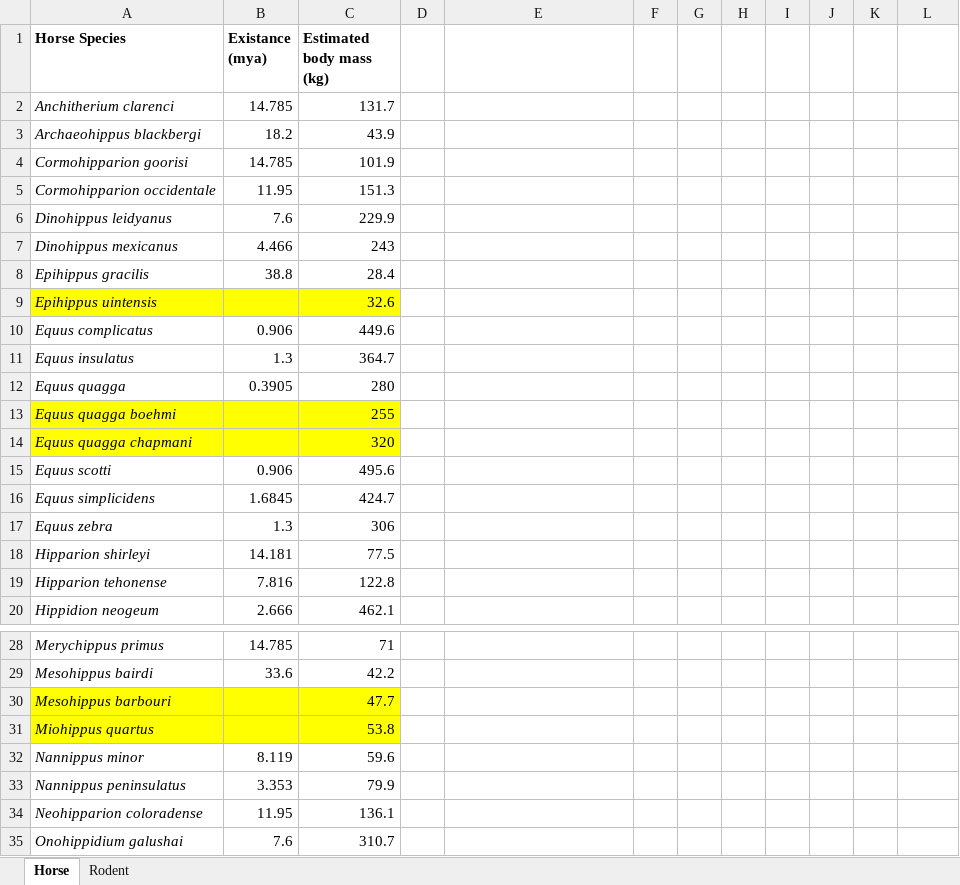
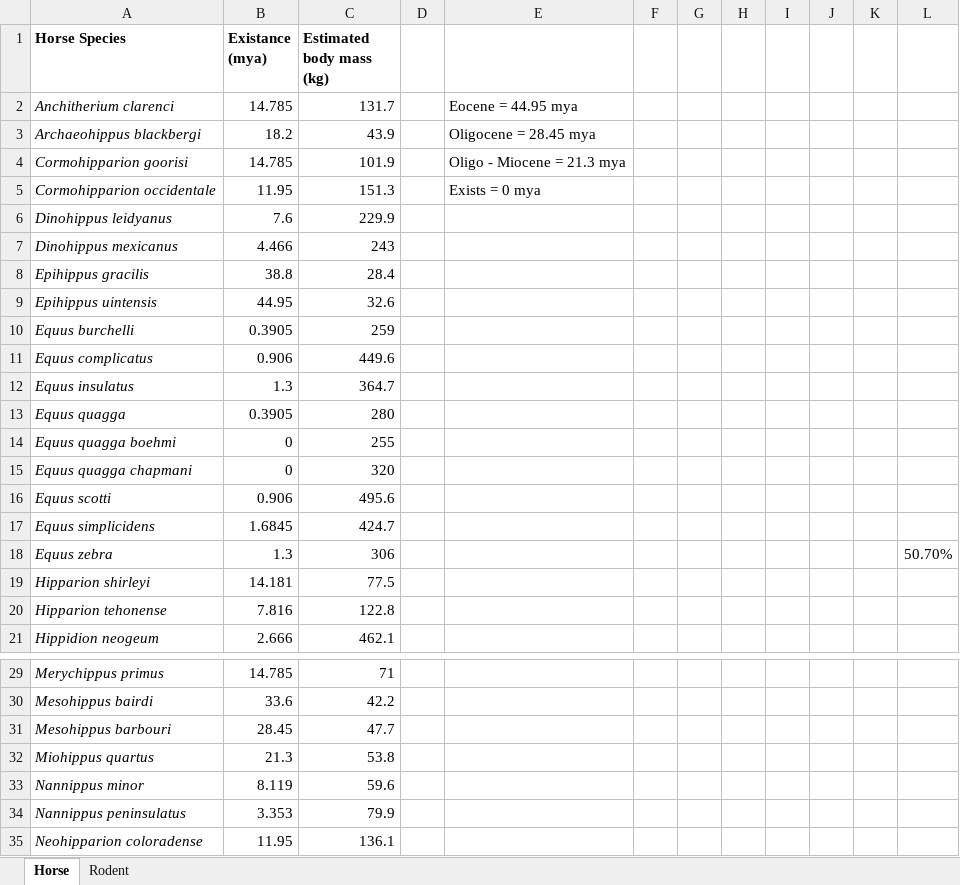
Before and after one commit to tlwalker2442/Tasks, an Excel workbook: Project/data/EVOL - Project Data Points.xlsx, sheet Horse, drawn as a sheet; only a part is shown, gaps mark what is left out; the shorter side is filled out with more unchanged rows; values as stored, in another font and other column widths than the file's, no borders; charts and pictures not drawn; addresses are those after the commit; the diff names each change by its address in the sheet, - before the commit and + after, or states it on an @@ line.

```diff
--- a/Project/data/EVOL - Project Data Points.xlsx (sheet Horse)
+++ b/Project/data/EVOL - Project Data Points.xlsx (sheet Horse)
-E2: (empty)
+E2: Eocene = 44.95 mya
-E3: (empty)
+E3: Oligocene = 28.45 mya
-E4: (empty)
+E4: Oligo - Miocene = 21.3 mya
-E5: (empty)
+E5: Exists = 0 mya
-A9:C9 fill: #FFFF00
+A9:C9 fill: none
-B9 (Existance (mya)): (empty)
+B9 (Existance (mya)): 44.95
+row 10: Equus burchelli | 0.3905 | 259
-A14:C15 fill: #FFFF00
+A14:C15 fill: none
-B14:B15 (Existance (mya)): (empty)
+B14:B15 (Existance (mya)): 0
-L18: (empty)
+L18: 50.70%
-A31:C32 fill: #FFFF00
+A31:C32 fill: none
-B31 (Existance (mya)): (empty)
+B31 (Existance (mya)): 28.45
-B32 (Existance (mya)): (empty)
+B32 (Existance (mya)): 21.3
```
Also changed, not shown: sheet Rodent, charts or pictures, 3 other files.
